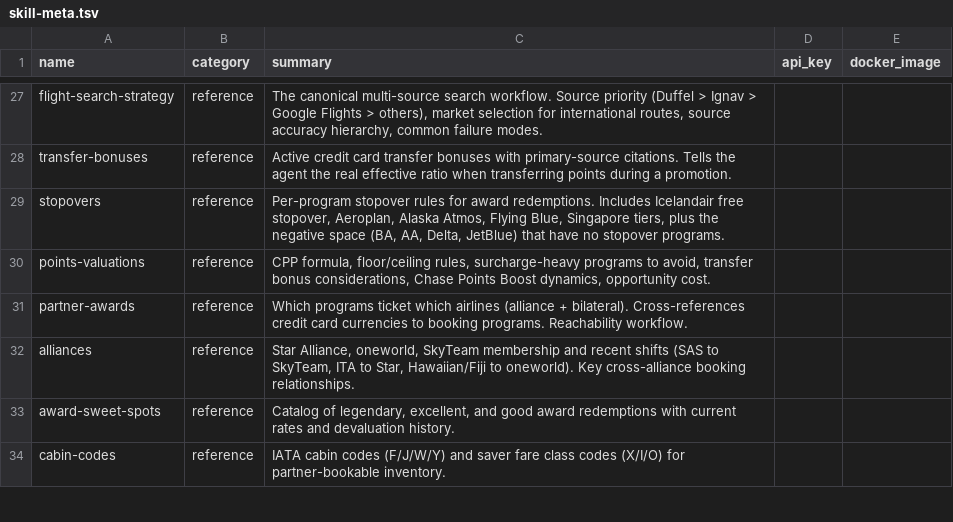
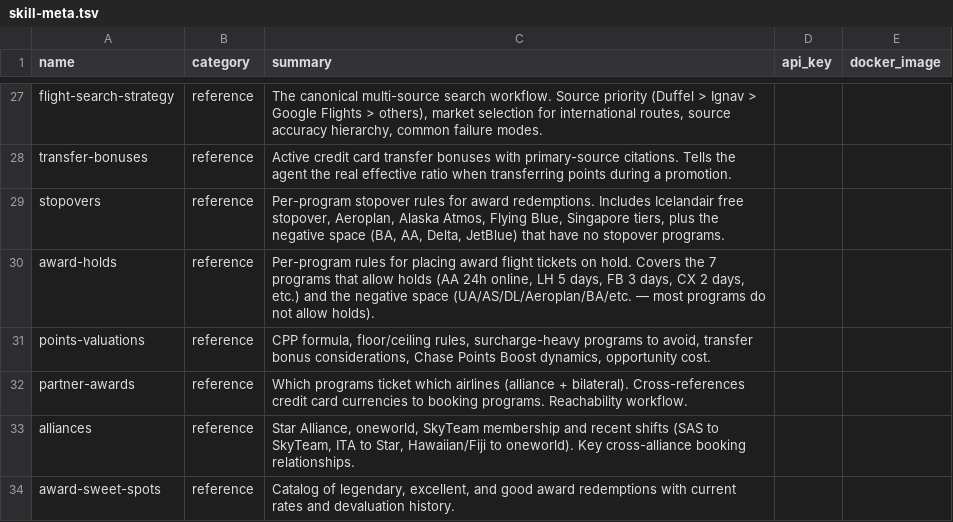
Before and after one commit to borski/travel-hacking-toolkit, a TSV file: scripts/skill-meta.tsv, drawn as a sheet; only a part is shown, gaps mark what is left out; the shorter side is filled out with more unchanged rows; the diff names each change by its address in the sheet, - before the commit and + after, or states it on an @@ line.

Commit message:
Add award-holds reference skill
Per-program rules for placing award flight tickets on hold. Covers
17 programs across 2 categories.

The 7 programs that DO allow holds (Frugal Flyer 2024 canonical list,
cross-checked against Upgraded Points 2025):
- American AAdvantage: 24h, free, ONLY program with online self-serve
  holds (reduced from 5 days in late 2024)
- Lufthansa Miles & More: 5 days,  phone fee (longest hold available)
- Air France/KLM Flying Blue: 3 days,  phone fee
- Cathay Asia Miles: 2 days,  phone fee
- Turkish Miles & Smiles: 2 days, free
- Virgin Atlantic Flying Club: 1-2 days, /bin/zsh
- Singapore KrisFlyer: agent discretion, $25/2,500 miles fee

The 10 programs that do NOT allow holds:
- United MileagePlus, Delta SkyMiles, Alaska Atmos, Aeroplan, BA Avios,
  Iberia Plus, ANA Mileage Club, Qatar Privilege Club, Korean SKYPASS,
  Etihad Guest

Note: User's earlier carryforward listed Aeroplan as '5 days online
free' but Frugal Flyer's canonical 2024 list does not include it.
Corrected to negative-space.

Includes transfer-speed reference matrix mapping each transferable
currency (Amex MR, Chase UR, Cap One, Citi TYP, Bilt, Marriott Bonvoy)
to typical transfer times by partner. Critical for deciding whether
a hold is necessary (Marriott Bonvoy = 4 days = ALWAYS use a hold).

Decision rules cover the redirect strategy (when the redeeming program
doesn't allow holds, book the same award via a hold-allowing partner
program), the AA universal-hold tool, and matching transfer speed to
hold availability.

Wired into:
- scripts/skill-meta.tsv (reference category)
- README.md + llms.txt regenerated via gen-skill-tables.sh
- _meta.staleness_days = 90

Smoke test: 7/7 static checks pass. Skill count 37 -> 38.

```diff
--- a/scripts/skill-meta.tsv
+++ b/scripts/skill-meta.tsv
+row 30: award-holds | reference | Per-program rules for placing award flight tickets on hold. Covers the 7 programs that allow holds (AA 24h online, LH 5 days, FB 3 days, CX 2 days, etc.) and the negative space (UA/AS/DL/Aeroplan/BA/etc. — most programs do not allow holds).
```
Also changed, not shown: 4 other files.
